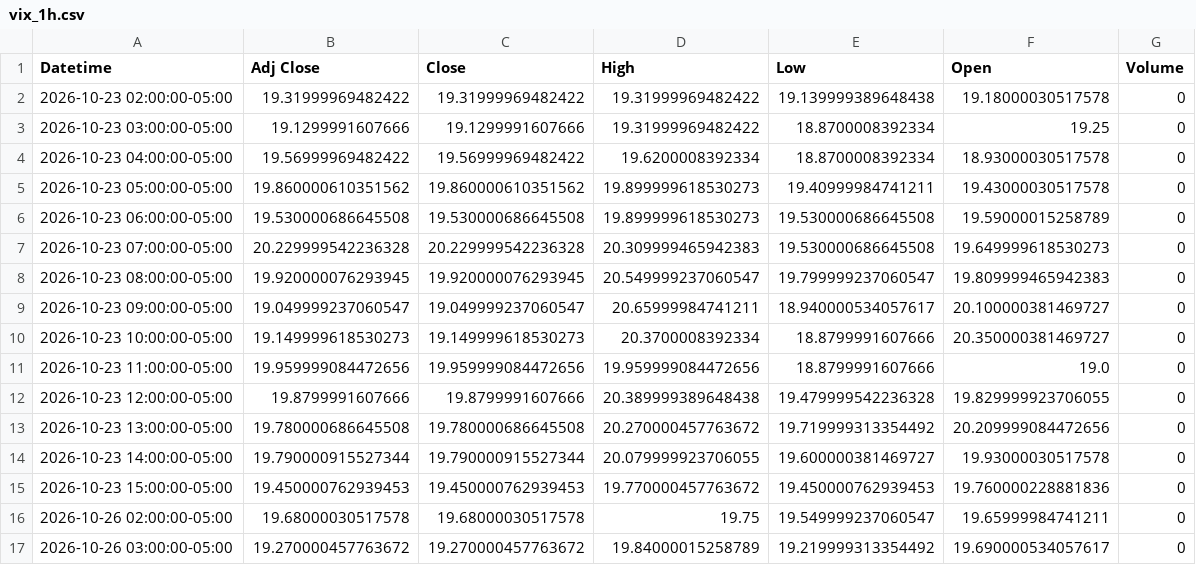
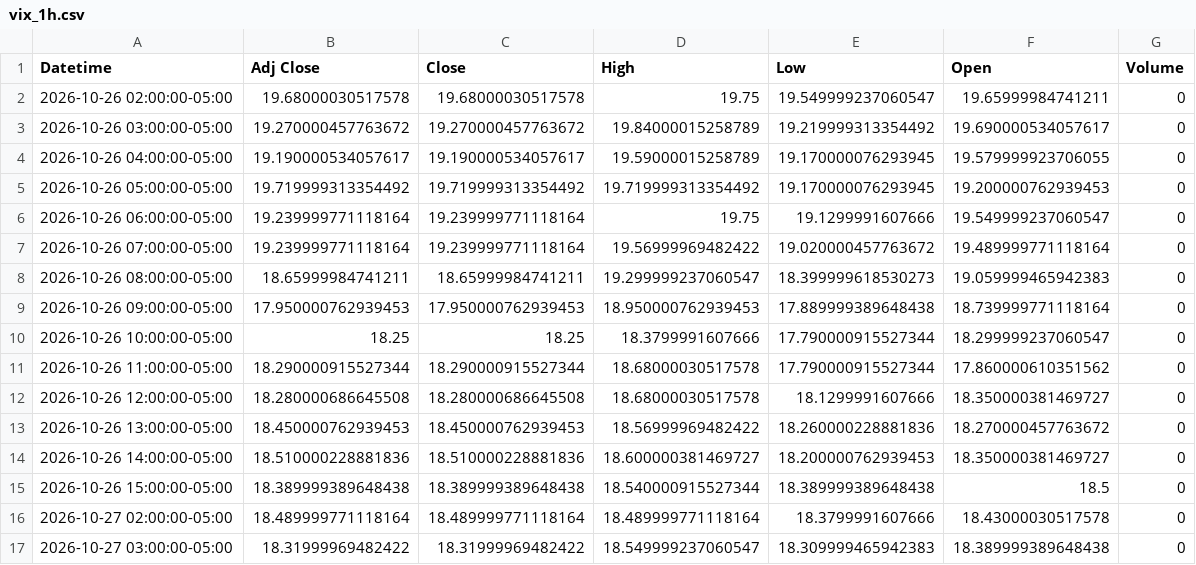
Before and after one commit to Jordan4369/mes-data, a CSV file: data/vix_1h.csv, drawn as a sheet; only a part is shown; the shorter side is filled out with more unchanged rows; the diff covers the shown part only.

```diff
--- a/data/vix_1h.csv
+++ b/data/vix_1h.csv
@@ -1,16 +1,2 @@
 Datetime,Adj Close,Close,High,Low,Open,Volume
-2026-10-23 02:00:00-05:00,19.31999969482422,19.31999969482422,19.31999969482422,19.139999389648438,19.18000030517578,0
-2026-10-23 03:00:00-05:00,19.1299991607666,19.1299991607666,19.31999969482422,18.8700008392334,19.25,0
-2026-10-23 04:00:00-05:00,19.56999969482422,19.56999969482422,19.6200008392334,18.8700008392334,18.93000030517578,0
-2026-10-23 05:00:00-05:00,19.860000610351562,19.860000610351562,19.899999618530273,19.40999984741211,19.43000030517578,0
-2026-10-23 06:00:00-05:00,19.530000686645508,19.530000686645508,19.899999618530273,19.530000686645508,19.59000015258789,0
-2026-10-23 07:00:00-05:00,20.229999542236328,20.229999542236328,20.309999465942383,19.530000686645508,19.649999618530273,0
-2026-10-23 08:00:00-05:00,19.920000076293945,19.920000076293945,20.549999237060547,19.799999237060547,19.809999465942383,0
-2026-10-23 09:00:00-05:00,19.049999237060547,19.049999237060547,20.65999984741211,18.940000534057617,20.100000381469727,0
-2026-10-23 10:00:00-05:00,19.149999618530273,19.149999618530273,20.3700008392334,18.8799991607666,20.350000381469727,0
-2026-10-23 11:00:00-05:00,19.959999084472656,19.959999084472656,19.959999084472656,18.8799991607666,19.0,0
-2026-10-23 12:00:00-05:00,19.8799991607666,19.8799991607666,20.389999389648438,19.479999542236328,19.829999923706055,0
-2026-10-23 13:00:00-05:00,19.780000686645508,19.780000686645508,20.270000457763672,19.719999313354492,20.209999084472656,0
-2026-10-23 14:00:00-05:00,19.790000915527344,19.790000915527344,20.079999923706055,19.600000381469727,19.93000030517578,0
-2026-10-23 15:00:00-05:00,19.450000762939453,19.450000762939453,19.770000457763672,19.450000762939453,19.760000228881836,0
 2026-10-26 02:00:00-05:00,19.68000030517578,19.68000030517578,19.75,19.549999237060547,19.65999984741211,0
```
Also changed, not shown: 4 added rows and 33 edited cells elsewhere in this file, data/es_15m.csv, data/es_1h.csv, 1 other file.
